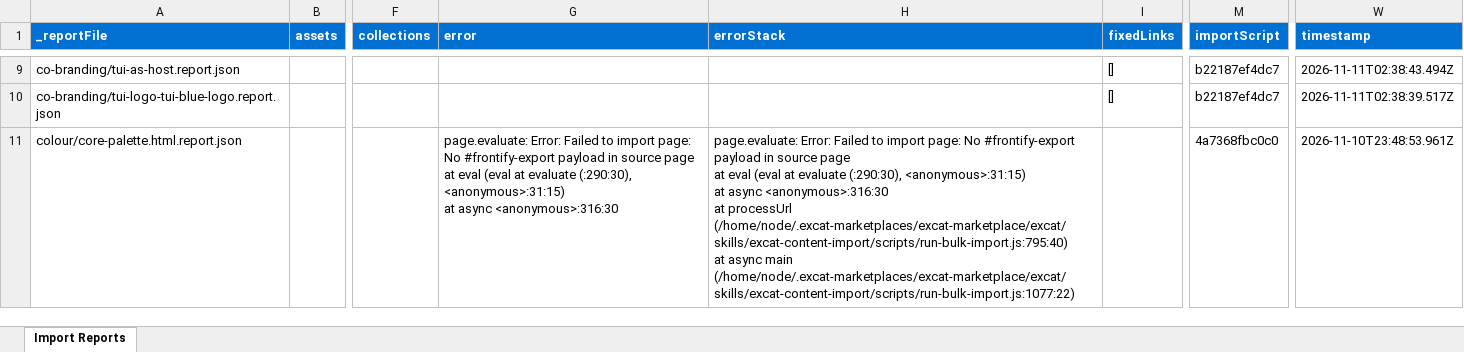
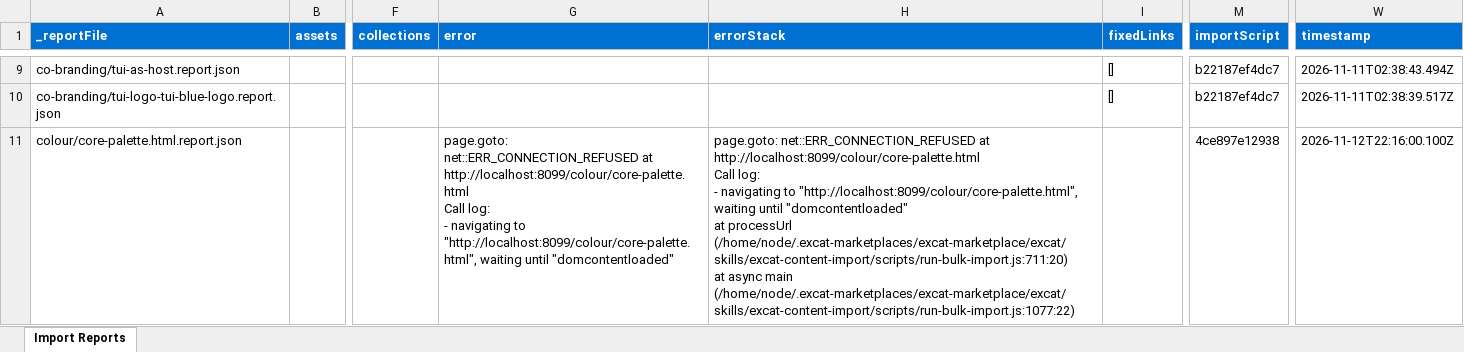
Before and after one commit to anomitram/tui-frontify, an Excel workbook: tools/importer/reports/import-guideline-page.report.xlsx, sheet Import Reports, drawn as a sheet; only a part is shown, gaps mark what is left out; values as stored, in another font and other column widths than the file's, no borders; ↵ is a line break in a cell; the diff covers the shown part only; the diff names each change by its address in the sheet, - before the commit and + after, or states it on an @@ line.

Commit message:
Update importer
Automated migration updates generated by Experience Modernization Agent.

Changed files: 5

```diff
--- a/tools/importer/reports/import-guideline-page.report.xlsx (sheet Import Reports)
+++ b/tools/importer/reports/import-guideline-page.report.xlsx (sheet Import Reports)
-G11 (error): page.evaluate: Error: Failed to import page: No #frontify-export payload in source page ↵ at eval (eval at evaluate (:290:30), <anonymous>:31:15) ↵ at async <anonymous>:316:30
+G11 (error): page.goto: net::ERR_CONNECTION_REFUSED at http://localhost:8099/colour/core-palette.html ↵ Call log: ↵ - navigating to "http://localhost:8099/colour/core-palette.html", waiting until "domcontentloaded"
-H11 (errorStack): page.evaluate: Error: Failed to import page: No #frontify-export payload in source page ↵ at eval (eval at evaluate (:290:30), <anonymous>:31:15) ↵ at async <anonymous>:316:30 ↵ at processUrl (/home/node/.excat-marketplaces/excat-marketplace/excat/skills/excat-content-import/scripts/run-bulk-import.js:795:40) ↵ at async…
+H11 (errorStack): page.goto: net::ERR_CONNECTION_REFUSED at http://localhost:8099/colour/core-palette.html ↵ Call log: ↵ - navigating to "http://localhost:8099/colour/core-palette.html", waiting until "domcontentloaded" ↵ at processUrl (/home/node/.excat-marketplaces/excat-marketplace/excat/skills/excat-content-import/scripts/run-bulk-import.js:711:20) ↵ at async…
-M11 (importScript): 4a7368fbc0c0
+M11 (importScript): 4ce897e12938
-W11 (timestamp): 2026-11-10T23:48:53.961Z
+W11 (timestamp): 2026-11-12T22:16:00.100Z
```
Also changed, not shown: 3 edited cells elsewhere in this sheet, 4 other files.
